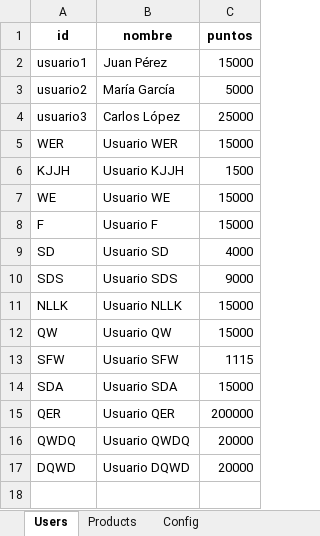
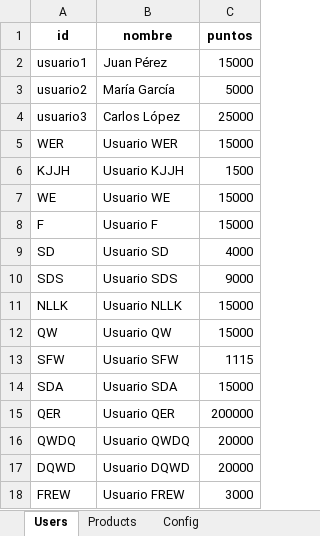
Before and after one commit to Leoman-mor/prueba_juju, an Excel workbook: database.xlsx, sheet Users, drawn as a sheet; values as stored, in another font and other column widths than the file's, no borders; the diff names each change by its address in the sheet, - before the commit and + after, or states it on an @@ line.

```diff
--- a/database.xlsx (sheet Users)
+++ b/database.xlsx (sheet Users)
+row 18: FREW | Usuario FREW | 3000
```
Also changed, not shown: 1 other file.
